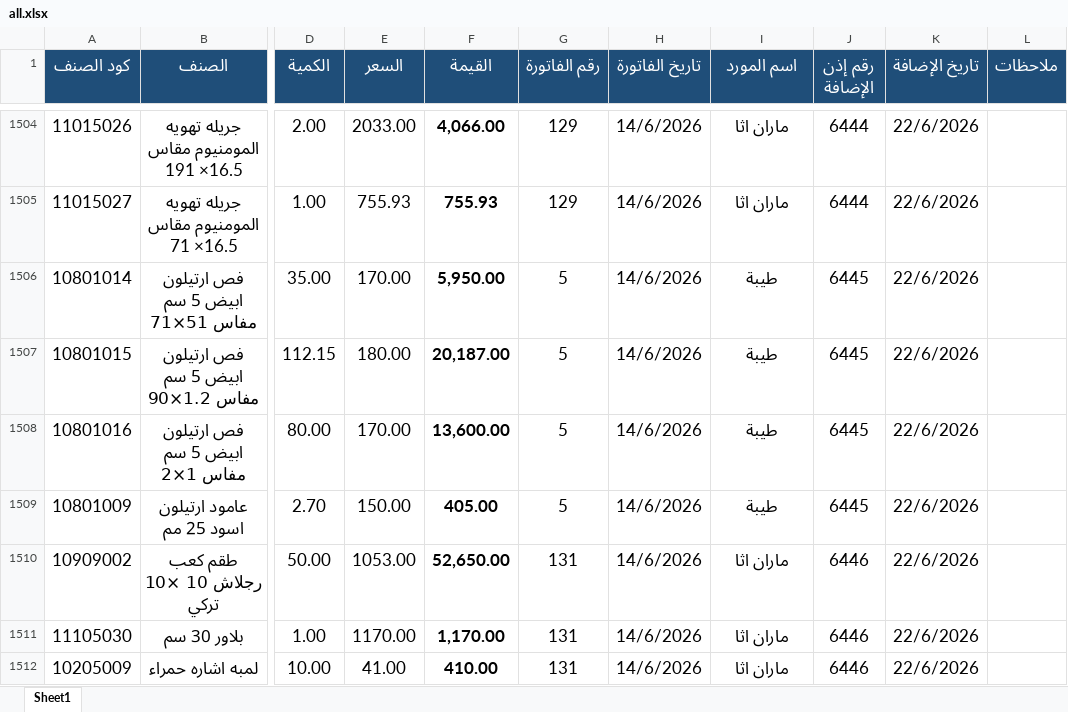
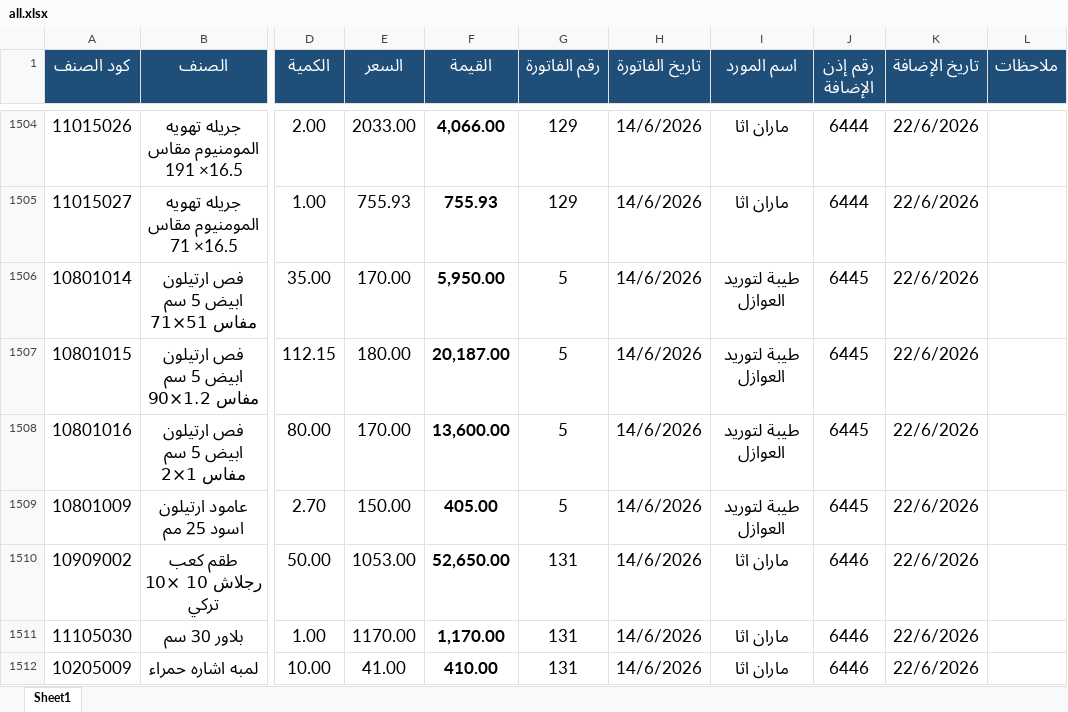
Before and after one commit to moggroupdev/erp-server, an Excel workbook: data/transactions/all.xlsx, sheet Sheet1, drawn as a sheet; only a part is shown, gaps mark what is left out; values as stored, in another font and other column widths than the file's, no borders; the diff names each change by its address in the sheet, - before the commit and + after, or states it on an @@ line.

Commit message:
Update all.xlsx with the latest transaction data for improved financial reporting accuracy

```diff
--- a/data/transactions/all.xlsx (sheet Sheet1)
+++ b/data/transactions/all.xlsx (sheet Sheet1)
-I1506:I1509 (اسم المورد): طيبة
+I1506:I1509 (اسم المورد): طيبة لتوريد العوازل
```
